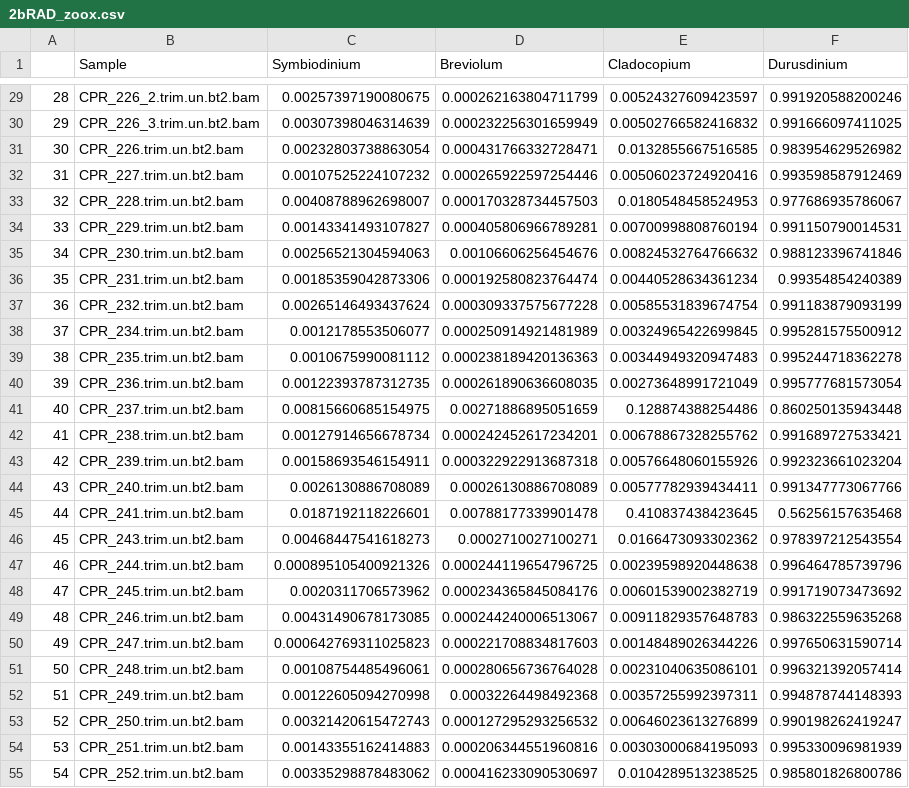
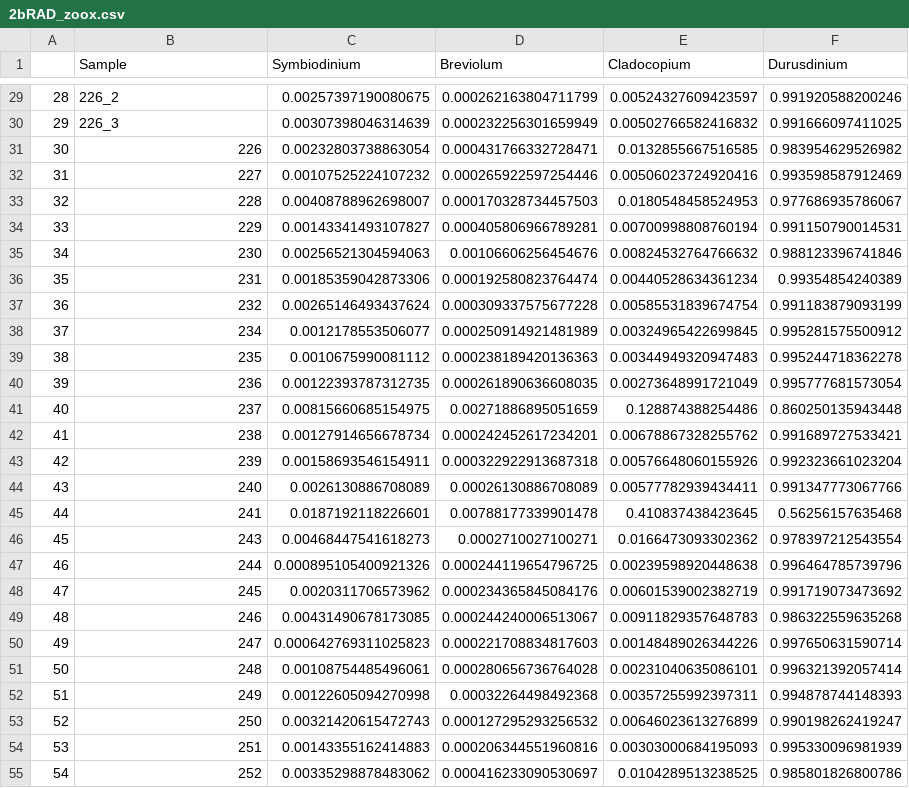
Before and after one commit to mstudiva/SCTLD-resistance-genomics, a CSV file: symbionts/2bRAD_zoox.csv, drawn as a sheet; only a part is shown, gaps mark what is left out; the diff covers the shown part only.

```diff
--- a/symbionts/2bRAD_zoox.csv
+++ b/symbionts/2bRAD_zoox.csv
@@ -29,27 +29,27 @@
-"28","CPR_226_2.trim.un.bt2.bam",0.00257397190080675,0.000262163804711799,0.00524327609423597,0.991920588200246
-"29","CPR_226_3.trim.un.bt2.bam",0.00307398046314639,0.000232256301659949,0.00502766582416832,0.991666097411025
-"30","CPR_226.trim.un.bt2.bam",0.00232803738863054,0.000431766332728471,0.0132855667516585,0.983954629526982
-"31","CPR_227.trim.un.bt2.bam",0.00107525224107232,0.000265922597254446,0.00506023724920416,0.993598587912469
-"32","CPR_228.trim.un.bt2.bam",0.00408788962698007,0.000170328734457503,0.0180548458524953,0.977686935786067
-"33","CPR_229.trim.un.bt2.bam",0.00143341493107827,0.000405806966789281,0.00700998808760194,0.991150790014531
-"34","CPR_230.trim.un.bt2.bam",0.00256521304594063,0.00106606256454676,0.00824532764766632,0.988123396741846
-"35","CPR_231.trim.un.bt2.bam",0.00185359042873306,0.000192580823764474,0.00440528634361234,0.99354854240389
-"36","CPR_232.trim.un.bt2.bam",0.00265146493437624,0.000309337575677228,0.00585531839674754,0.991183879093199
-"37","CPR_234.trim.un.bt2.bam",0.0012178553506077,0.000250914921481989,0.00324965422699845,0.995281575500912
-"38","CPR_235.trim.un.bt2.bam",0.0010675990081112,0.000238189420136363,0.00344949320947483,0.995244718362278
-"39","CPR_236.trim.un.bt2.bam",0.00122393787312735,0.000261890636608035,0.00273648991721049,0.995777681573054
-"40","CPR_237.trim.un.bt2.bam",0.00815660685154975,0.00271886895051659,0.128874388254486,0.860250135943448
-"41","CPR_238.trim.un.bt2.bam",0.00127914656678734,0.000242452617234201,0.00678867328255762,0.991689727533421
-"42","CPR_239.trim.un.bt2.bam",0.00158693546154911,0.000322922913687318,0.00576648060155926,0.992323661023204
-"43","CPR_240.trim.un.bt2.bam",0.0026130886708089,0.00026130886708089,0.00577782939434411,0.991347773067766
-"44","CPR_241.trim.un.bt2.bam",0.0187192118226601,0.00788177339901478,0.410837438423645,0.56256157635468
-"45","CPR_243.trim.un.bt2.bam",0.00468447541618273,0.0002710027100271,0.0166473093302362,0.978397212543554
-"46","CPR_244.trim.un.bt2.bam",0.000895105400921326,0.000244119654796725,0.00239598920448638,0.996464785739796
-"47","CPR_245.trim.un.bt2.bam",0.0020311706573962,0.000234365845084176,0.00601539002382719,0.991719073473692
-"48","CPR_246.trim.un.bt2.bam",0.00431490678173085,0.000244240006513067,0.00911829357648783,0.986322559635268
-"49","CPR_247.trim.un.bt2.bam",0.000642769311025823,0.000221708834817603,0.00148489026344226,0.997650631590714
-"50","CPR_248.trim.un.bt2.bam",0.00108754485496061,0.000280656736764028,0.00231040635086101,0.996321392057414
-"51","CPR_249.trim.un.bt2.bam",0.00122605094270998,0.00032264498492368,0.00357255992397311,0.994878744148393
-"52","CPR_250.trim.un.bt2.bam",0.00321420615472743,0.000127295293256532,0.00646023613276899,0.990198262419247
-"53","CPR_251.trim.un.bt2.bam",0.00143355162414883,0.000206344551960816,0.00303000684195093,0.995330096981939
-"54","CPR_252.trim.un.bt2.bam",0.00335298878483062,0.000416233090530697,0.0104289513238525,0.985801826800786
+"28","226_2",0.00257397190080675,0.000262163804711799,0.00524327609423597,0.991920588200246
+"29","226_3",0.00307398046314639,0.000232256301659949,0.00502766582416832,0.991666097411025
+"30","226",0.00232803738863054,0.000431766332728471,0.0132855667516585,0.983954629526982
+"31","227",0.00107525224107232,0.000265922597254446,0.00506023724920416,0.993598587912469
+"32","228",0.00408788962698007,0.000170328734457503,0.0180548458524953,0.977686935786067
+"33","229",0.00143341493107827,0.000405806966789281,0.00700998808760194,0.991150790014531
+"34","230",0.00256521304594063,0.00106606256454676,0.00824532764766632,0.988123396741846
+"35","231",0.00185359042873306,0.000192580823764474,0.00440528634361234,0.99354854240389
+"36","232",0.00265146493437624,0.000309337575677228,0.00585531839674754,0.991183879093199
+"37","234",0.0012178553506077,0.000250914921481989,0.00324965422699845,0.995281575500912
+"38","235",0.0010675990081112,0.000238189420136363,0.00344949320947483,0.995244718362278
+"39","236",0.00122393787312735,0.000261890636608035,0.00273648991721049,0.995777681573054
+"40","237",0.00815660685154975,0.00271886895051659,0.128874388254486,0.860250135943448
+"41","238",0.00127914656678734,0.000242452617234201,0.00678867328255762,0.991689727533421
+"42","239",0.00158693546154911,0.000322922913687318,0.00576648060155926,0.992323661023204
+"43","240",0.0026130886708089,0.00026130886708089,0.00577782939434411,0.991347773067766
+"44","241",0.0187192118226601,0.00788177339901478,0.410837438423645,0.56256157635468
+"45","243",0.00468447541618273,0.0002710027100271,0.0166473093302362,0.978397212543554
+"46","244",0.000895105400921326,0.000244119654796725,0.00239598920448638,0.996464785739796
+"47","245",0.0020311706573962,0.000234365845084176,0.00601539002382719,0.991719073473692
+"48","246",0.00431490678173085,0.000244240006513067,0.00911829357648783,0.986322559635268
+"49","247",0.000642769311025823,0.000221708834817603,0.00148489026344226,0.997650631590714
+"50","248",0.00108754485496061,0.000280656736764028,0.00231040635086101,0.996321392057414
+"51","249",0.00122605094270998,0.00032264498492368,0.00357255992397311,0.994878744148393
+"52","250",0.00321420615472743,0.000127295293256532,0.00646023613276899,0.990198262419247
+"53","251",0.00143355162414883,0.000206344551960816,0.00303000684195093,0.995330096981939
+"54","252",0.00335298878483062,0.000416233090530697,0.0104289513238525,0.985801826800786
```
Also changed, not shown: 158 edited cells elsewhere in this file, symbionts/WGS_zoox.csv, 8 other files.
